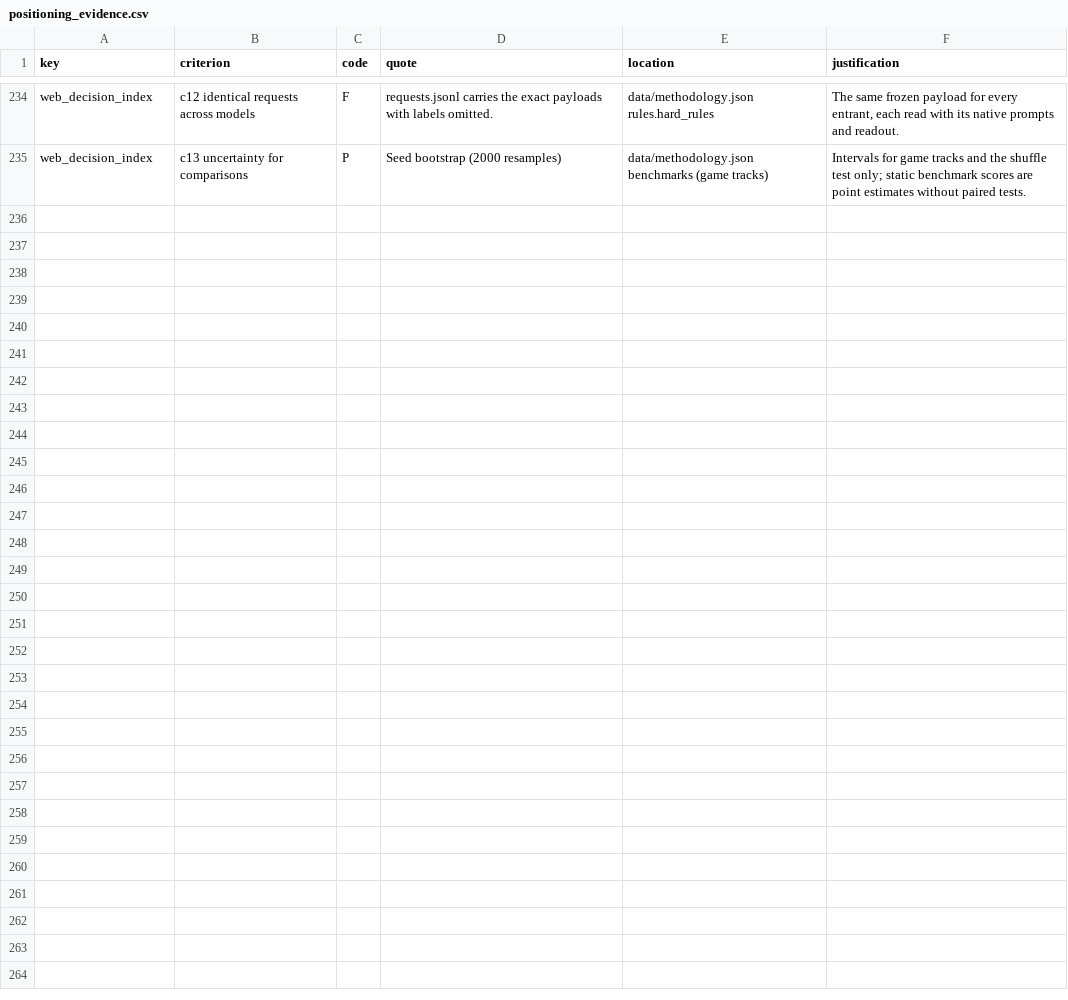
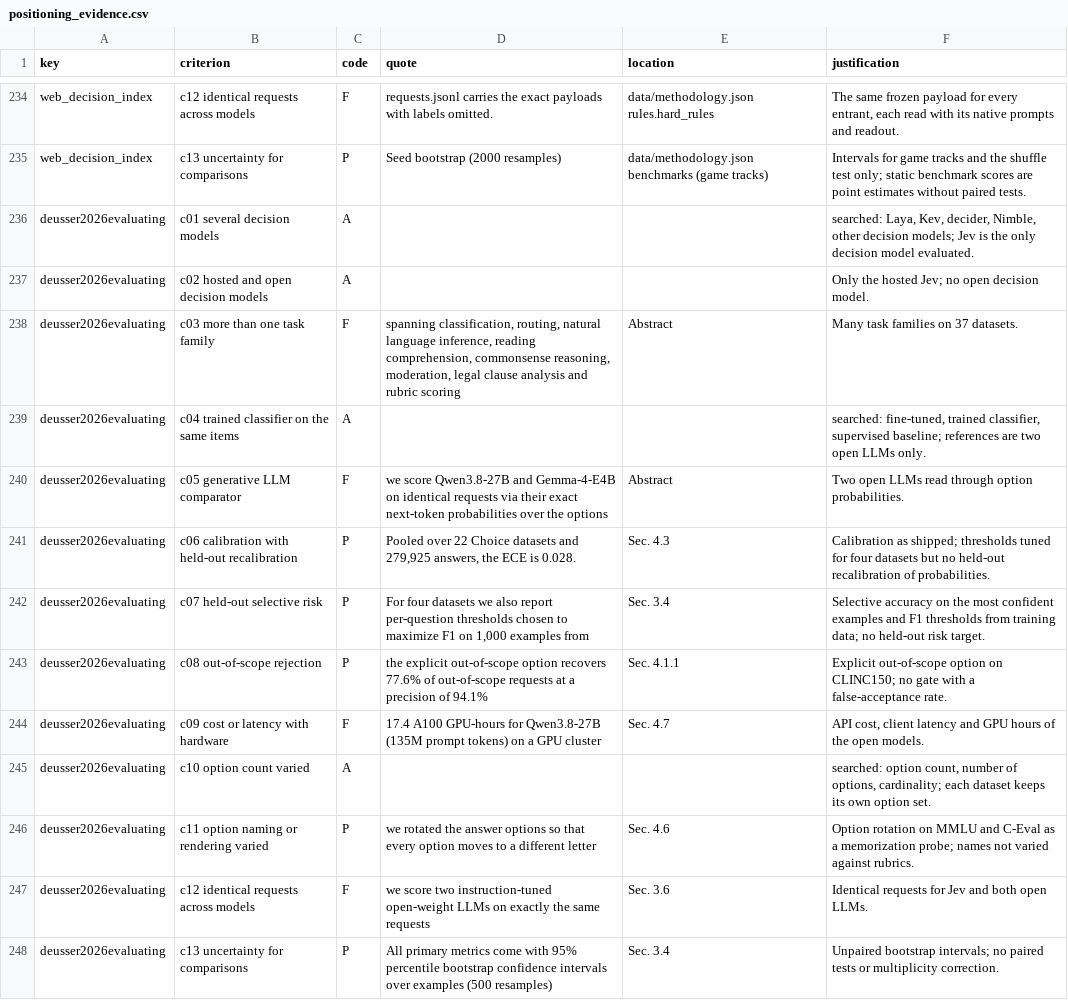
Before and after one commit to pozapas/system-one-models-survey, a CSV file: results/analysis/positioning_evidence.csv, drawn as a sheet; only a part is shown, gaps mark what is left out.

Commit message:
Ledger rows and positioning evidence for two later studies of the hosted model

```diff
--- a/results/analysis/positioning_evidence.csv
+++ b/results/analysis/positioning_evidence.csv
@@ -235 +235,14 @@ web_decision_index,c12 identical requests across models,F,requests.jsonl carries
 web_decision_index,c13 uncertainty for comparisons,P,Seed bootstrap (2000 resamples),data/methodology.json benchmarks (game tracks),Intervals for game tracks and the shuffle test only; static benchmark scores are point estimates without paired tests.
+deusser2026evaluating,c01 several decision models,A,,,"searched: Laya, Kev, decider, Nimble, other decision models; Jev is the only decision model evaluated."
+deusser2026evaluating,c02 hosted and open decision models,A,,,Only the hosted Jev; no open decision model.
+deusser2026evaluating,c03 more than one task family,F,"spanning classification, routing, natural language inference, reading comprehension, commonsense reasoning, moderation, legal clause analysis and rubric scoring",Abstract,Many task families on 37 datasets.
+deusser2026evaluating,c04 trained classifier on the same items,A,,,"searched: fine-tuned, trained classifier, supervised baseline; references are two open LLMs only."
+deusser2026evaluating,c05 generative LLM comparator,F,we score Qwen3.8-27B and Gemma-4-E4B on identical requests via their exact next-token probabilities over the options,Abstract,Two open LLMs read through option probabilities.
+deusser2026evaluating,c06 calibration with held-out recalibration,P,"Pooled over 22 Choice datasets and 279,925 answers, the ECE is 0.028.",Sec. 4.3,Calibration as shipped; thresholds tuned for four datasets but no held-out recalibration of probabilities.
+deusser2026evaluating,c07 held-out selective risk,P,"For four datasets we also report per-question thresholds chosen to maximize F1 on 1,000 examples from",Sec. 3.4,Selective accuracy on the most confident examples and F1 thresholds from training data; no held-out risk target.
+deusser2026evaluating,c08 out-of-scope rejection,P,the explicit out-of-scope option recovers 77.6% of out-of-scope requests at a precision of 94.1%,Sec. 4.1.1,Explicit out-of-scope option on CLINC150; no gate with a false-acceptance rate.
+deusser2026evaluating,c09 cost or latency with hardware,F,17.4 A100 GPU-hours for Qwen3.8-27B (135M prompt tokens) on a GPU cluster,Sec. 4.7,"API cost, client latency and GPU hours of the open models."
+deusser2026evaluating,c10 option count varied,A,,,"searched: option count, number of options, cardinality; each dataset keeps its own option set."
+deusser2026evaluating,c11 option naming or rendering varied,P,we rotated the answer options so that every option moves to a different letter,Sec. 4.6,Option rotation on MMLU and C-Eval as a memorization probe; names not varied against rubrics.
+deusser2026evaluating,c12 identical requests across models,F,we score two instruction-tuned open-weight LLMs on exactly the same requests,Sec. 3.6,Identical requests for Jev and both open LLMs.
+deusser2026evaluating,c13 uncertainty for comparisons,P,All primary metrics come with 95% percentile bootstrap confidence intervals over examples (500 resamples),Sec. 3.4,Unpaired bootstrap intervals; no paired tests or multiplicity correction.
```
Also changed, not shown: ledger/ledger.csv, 6 other files.
